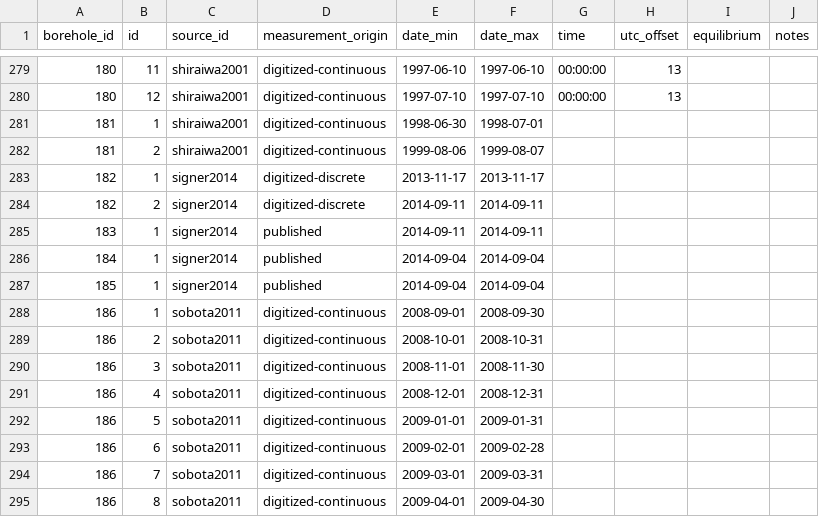
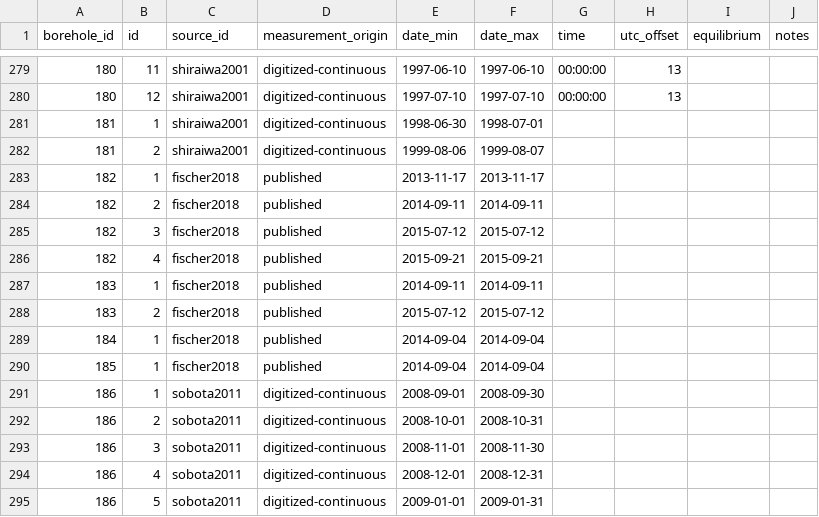
Before and after one commit to mjacqu/glenglat, a CSV file: data/profile.csv, drawn as a sheet; only a part is shown, gaps mark what is left out; the shorter side is filled out with more unchanged rows.

Commit message:
Integrate beer2026a submission as beer2026 update (#136)
* Fix depths of CJ1TT and CJ2TT
* Add published paper (https://doi.org/10.5194/tc-20-5453-2026) to sources
* Add new data from beer2026a
* Refactor chronological profile id tests and add beer2026a to the exceptions
* Replace signer2014 with fischer2018

```diff
--- a/data/profile.csv
+++ b/data/profile.csv
@@ -282,7 +282,10 @@ borehole_id,id,source_id,measurement_origin,date_min,date_max,time,utc_offset,eq
 181,2,shiraiwa2001,digitized-continuous,1999-08-06,1999-08-07,,,,
-182,1,signer2014,digitized-discrete,2013-11-17,2013-11-17,,,,
-182,2,signer2014,digitized-discrete,2014-09-11,2014-09-11,,,,
-183,1,signer2014,published,2014-09-11,2014-09-11,,,,
-184,1,signer2014,published,2014-09-04,2014-09-04,,,,
-185,1,signer2014,published,2014-09-04,2014-09-04,,,,
+182,1,fischer2018,published,2013-11-17,2013-11-17,,,,
+182,2,fischer2018,published,2014-09-11,2014-09-11,,,,
+182,3,fischer2018,published,2015-07-12,2015-07-12,,,,
+182,4,fischer2018,published,2015-09-21,2015-09-21,,,,
+183,1,fischer2018,published,2014-09-11,2014-09-11,,,,
+183,2,fischer2018,published,2015-07-12,2015-07-12,,,,
+184,1,fischer2018,published,2014-09-04,2014-09-04,,,,
+185,1,fischer2018,published,2014-09-04,2014-09-04,,,,
 186,1,sobota2011,digitized-continuous,2008-09-01,2008-09-30,,,,
```
Also changed, not shown: data/borehole.csv, data/measurement.csv, 16 other files.
